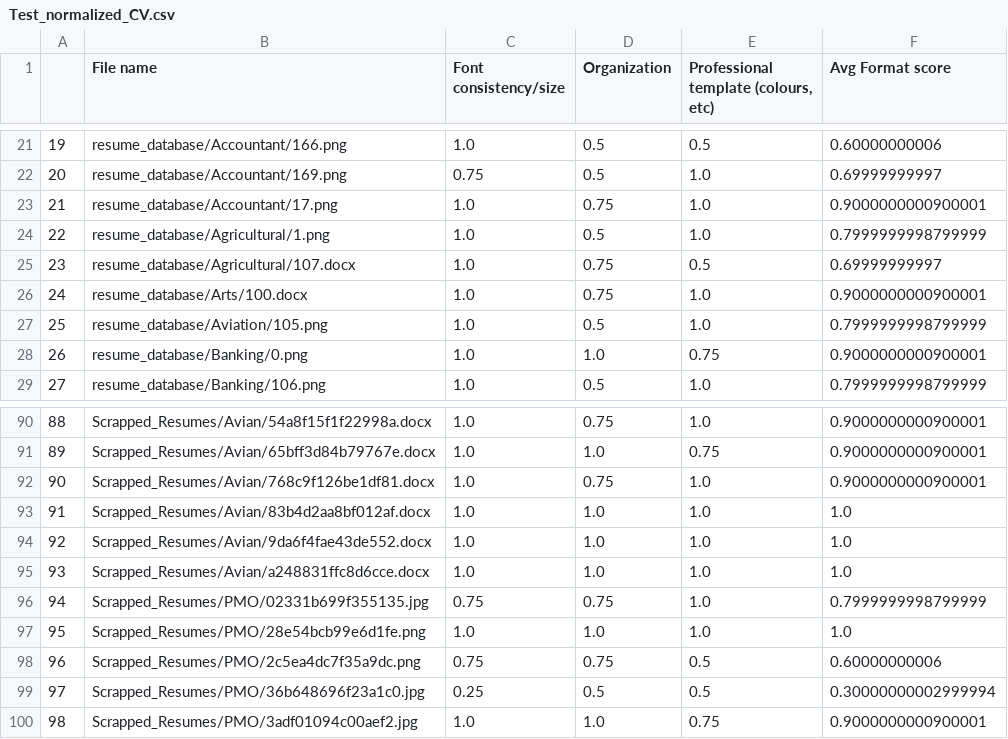
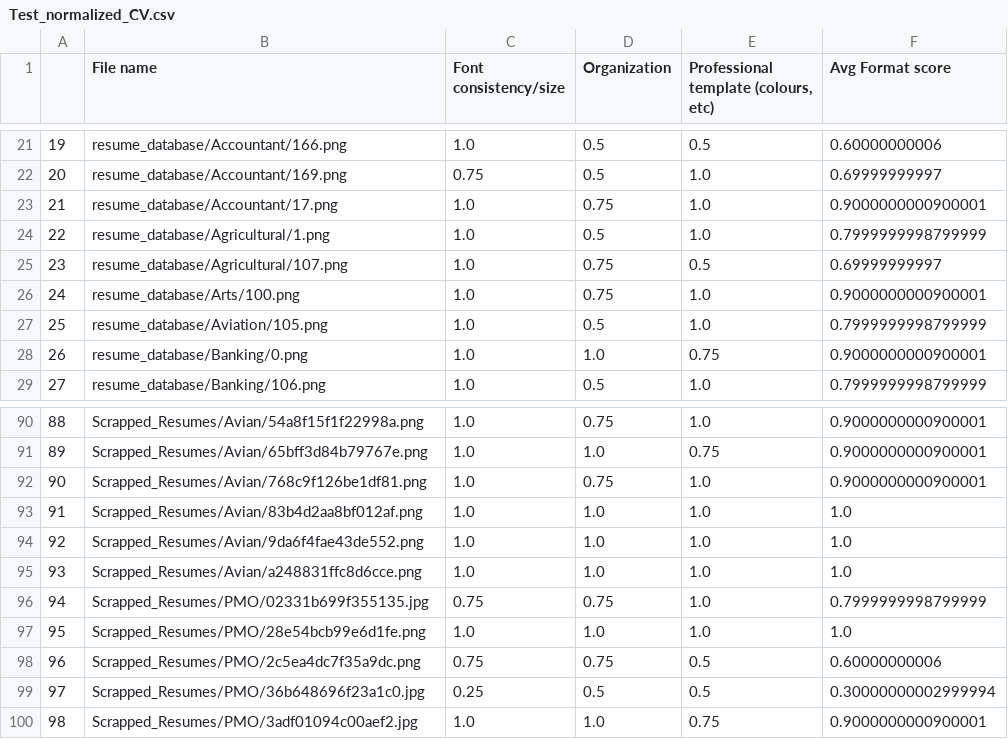
Before and after one commit to ayushjain-10/Resume-Scorer, a CSV file: Preprocessed_data_CNN/Test_normalized_CV.csv, drawn as a sheet; only a part is shown, gaps mark what is left out; the diff covers the shown part only.

```diff
--- a/Preprocessed_data_CNN/Test_normalized_CV.csv
+++ b/Preprocessed_data_CNN/Test_normalized_CV.csv
@@ -24,4 +24,4 @@
 22,resume_database/Agricultural/1.png,1.0,0.5,1.0,0.7999999998799999
-23,resume_database/Agricultural/107.docx,1.0,0.75,0.5,0.69999999997
-24,resume_database/Arts/100.docx,1.0,0.75,1.0,0.9000000000900001
+23,resume_database/Agricultural/107.png,1.0,0.75,0.5,0.69999999997
+24,resume_database/Arts/100.png,1.0,0.75,1.0,0.9000000000900001
 25,resume_database/Aviation/105.png,1.0,0.5,1.0,0.7999999998799999
@@ -90,7 +90,7 @@
-88,Scrapped_Resumes/Avian/54a8f15f1f22998a.docx,1.0,0.75,1.0,0.9000000000900001
-89,Scrapped_Resumes/Avian/65bff3d84b79767e.docx,1.0,1.0,0.75,0.9000000000900001
-90,Scrapped_Resumes/Avian/768c9f126be1df81.docx,1.0,0.75,1.0,0.9000000000900001
-91,Scrapped_Resumes/Avian/83b4d2aa8bf012af.docx,1.0,1.0,1.0,1.0
-92,Scrapped_Resumes/Avian/9da6f4fae43de552.docx,1.0,1.0,1.0,1.0
-93,Scrapped_Resumes/Avian/a248831ffc8d6cce.docx,1.0,1.0,1.0,1.0
+88,Scrapped_Resumes/Avian/54a8f15f1f22998a.png,1.0,0.75,1.0,0.9000000000900001
+89,Scrapped_Resumes/Avian/65bff3d84b79767e.png,1.0,1.0,0.75,0.9000000000900001
+90,Scrapped_Resumes/Avian/768c9f126be1df81.png,1.0,0.75,1.0,0.9000000000900001
+91,Scrapped_Resumes/Avian/83b4d2aa8bf012af.png,1.0,1.0,1.0,1.0
+92,Scrapped_Resumes/Avian/9da6f4fae43de552.png,1.0,1.0,1.0,1.0
+93,Scrapped_Resumes/Avian/a248831ffc8d6cce.png,1.0,1.0,1.0,1.0
 94,Scrapped_Resumes/PMO/02331b699f355135.jpg,0.75,0.75,1.0,0.7999999998799999
```
Also changed, not shown: 15 edited cells elsewhere in this file, Preprocessed_data_CNN/Train_normalized_CV.csv, 1 other file.
